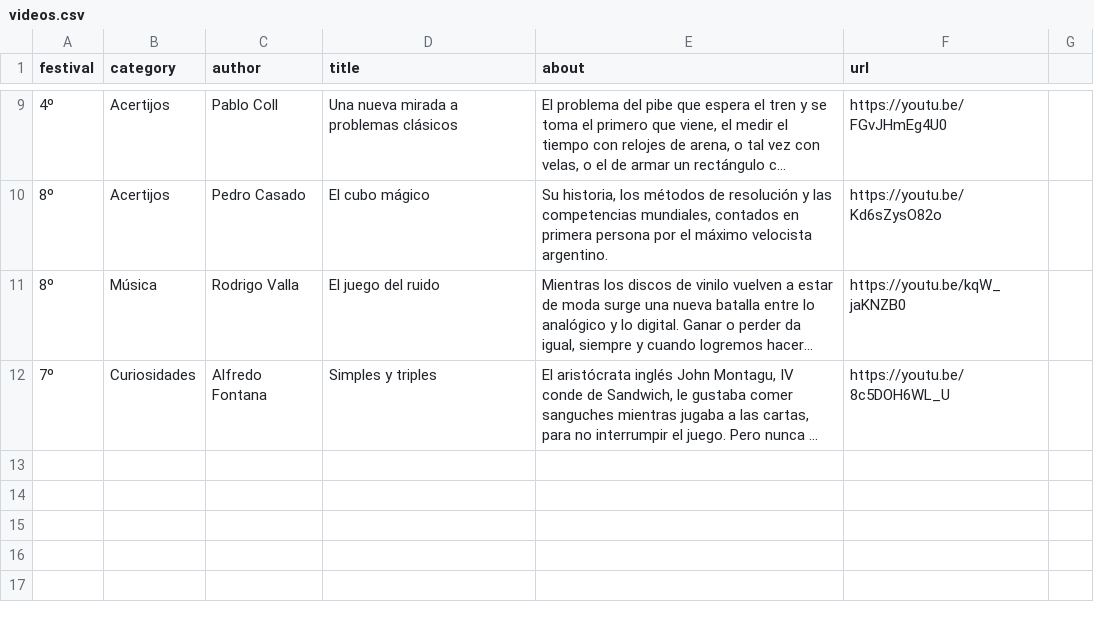
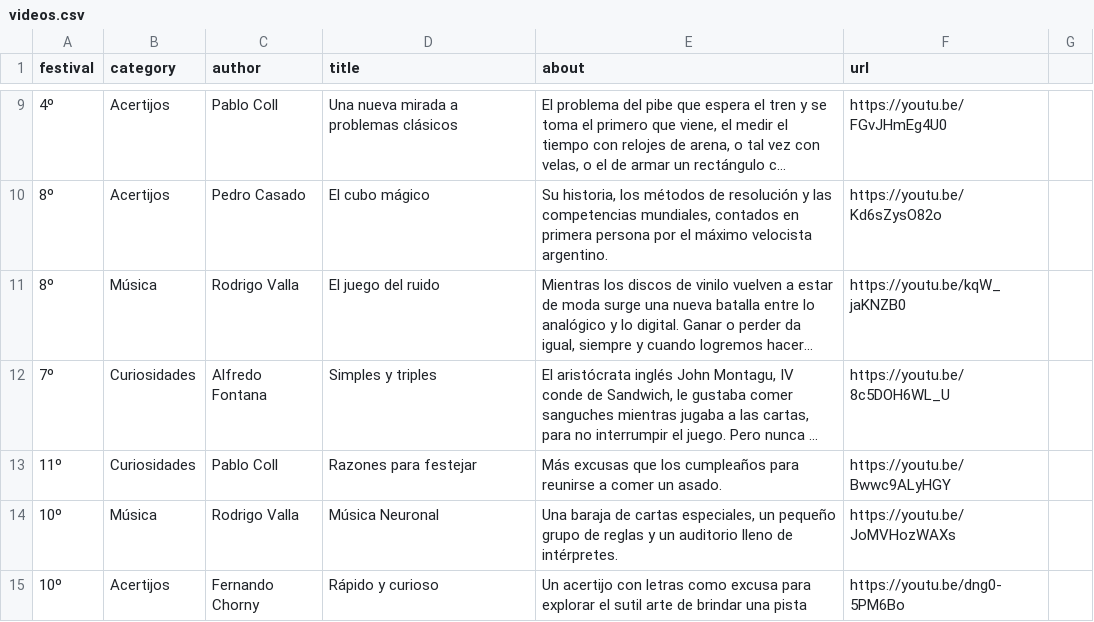
Before and after one commit to rvalla/festivaldelingenio.bot, a CSV file: assets/videos.csv, drawn as a sheet; only a part is shown, gaps mark what is left out; long unchanged cells end in …; the diff names each change by its address in the sheet, - before the commit and + after, or states it on an @@ line.

Commit message:
Updating assets data...

```diff
--- a/assets/videos.csv
+++ b/assets/videos.csv
+row 13: 11º | Curiosidades | Pablo Coll | Razones para festejar | Más excusas que los cumpleaños para reunirse a comer un asado. | https://youtu.be/Bwwc9ALyHGY
+row 14: 10º | Música | Rodrigo Valla | Música Neuronal | Una baraja de cartas especiales, un pequeño grupo de reglas y un auditorio lleno de intérpretes. | https://youtu.be/JoMVHozWAXs
+row 15: 10º | Acertijos | Fernando Chorny | Rápido y curioso | Un acertijo con letras como excusa para explorar el sutil arte de brindar una pista | https://youtu.be/dng0-5PM6Bo
```
Also changed, not shown: 6 other files.
